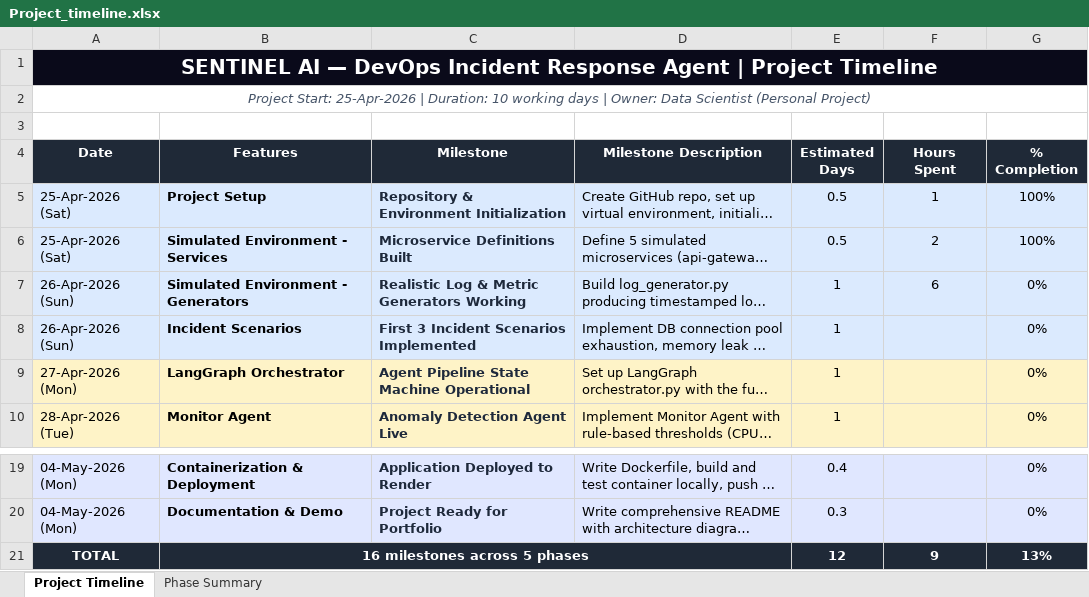
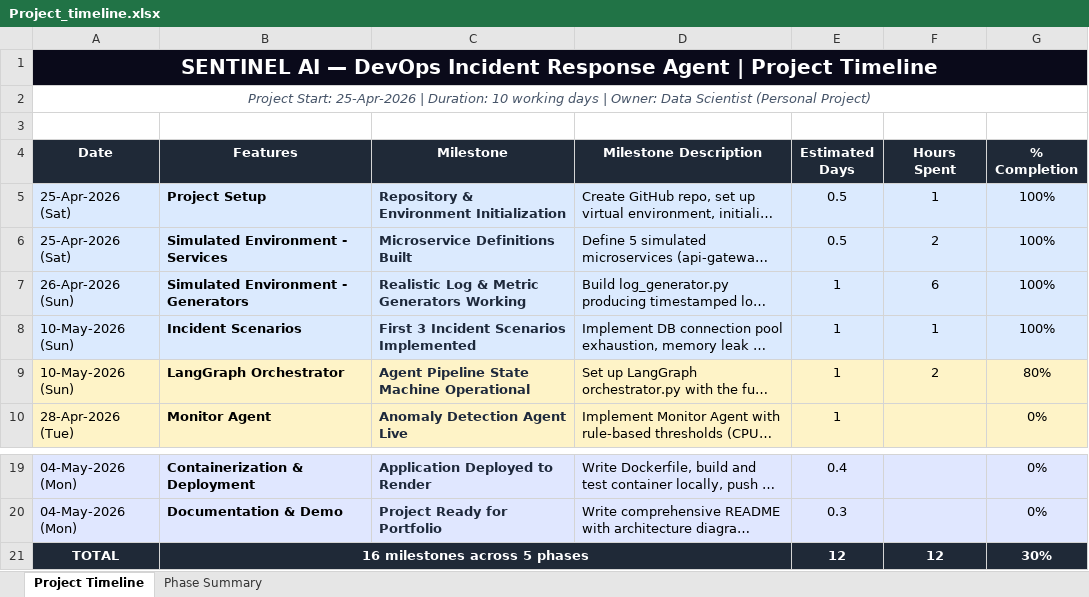
Before and after one commit to VnMxMadMax/devops-agent, an Excel workbook: Project_timeline.xlsx, sheet Project Timeline, drawn as a sheet; only a part is shown, gaps mark what is left out; long unchanged cells end in …; values as stored, in another font and other column widths than the file's, no borders; the diff names each change by its address in the sheet, - before the commit and + after, or states it on an @@ line.

```diff
--- a/Project_timeline.xlsx (sheet Project Timeline)
+++ b/Project_timeline.xlsx (sheet Project Timeline)
-G7:G8 (% Completion): 0%
+G7:G8 (% Completion): 100%
-A8 (Date): 26-Apr-2026 (Sun)
+A8 (Date): 10-May-2026 (Sun)
-F8 (Hours Spent): (empty)
+F8 (Hours Spent): 1
-A9 (Date): 27-Apr-2026 (Mon)
+A9 (Date): 10-May-2026 (Sun)
-F9 (Hours Spent): (empty)
+F9 (Hours Spent): 2
-G9 (% Completion): 0%
+G9 (% Completion): 80%
-F21 (Hours Spent): 9
+F21 (Hours Spent): 12
-G21 (% Completion): 13%
+G21 (% Completion): 30%
```
Also changed, not shown: 12 other files.
